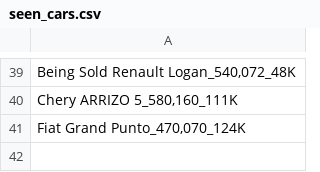
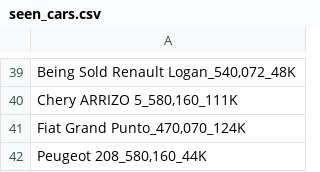
Before and after one commit to Ahmed-M0rsy/sylndr_sniper, a CSV file: seen_cars.csv, drawn as a sheet; only a part is shown, gaps mark what is left out; the diff names each change by its address in the sheet, - before the commit and + after, or states it on an @@ line.

```diff
--- a/seen_cars.csv
+++ b/seen_cars.csv
+row 42: Peugeot 208_580,160_44K
```
